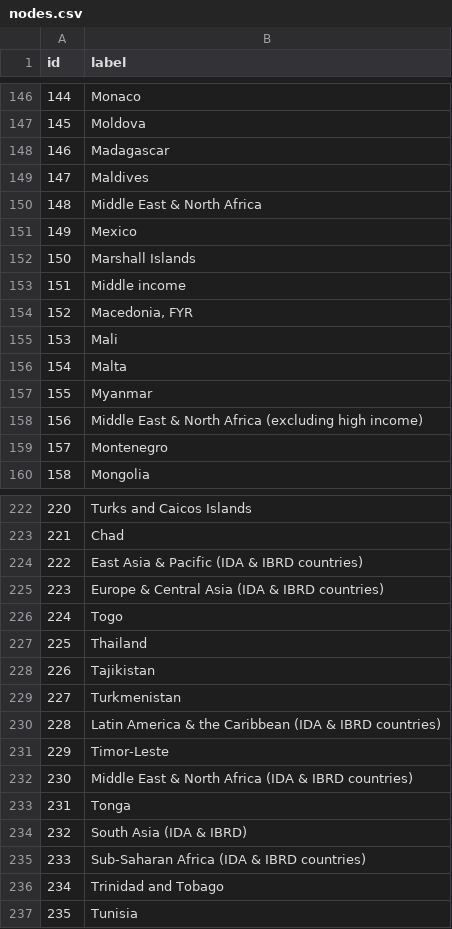
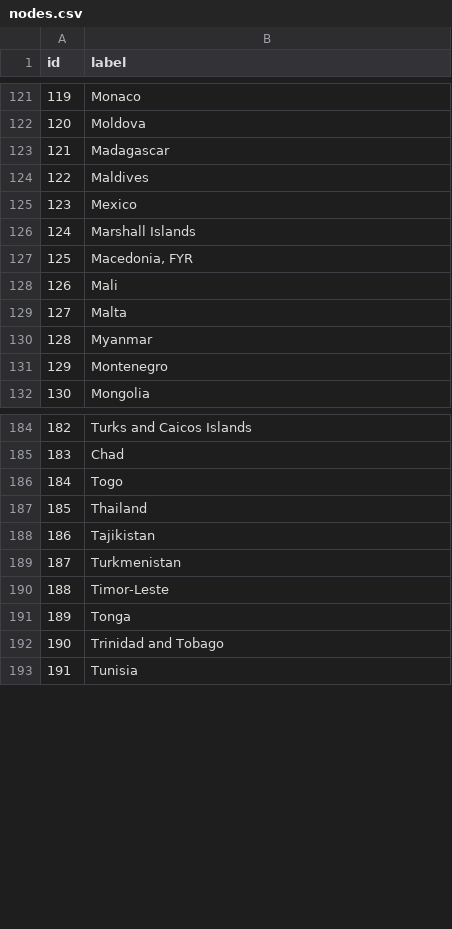
Before and after one commit to CourseReps/ECEN689-Fall2018, a CSV file: Students/mason-rumuly/challenge-03/nodes.csv, drawn as a sheet; only a part is shown, gaps mark what is left out; the diff covers the shown part only; the diff names each change by its address in the sheet, - before the commit and + after, or states it on an @@ line.

```diff
--- a/Students/mason-rumuly/challenge-03/nodes.csv
+++ b/Students/mason-rumuly/challenge-03/nodes.csv
@@ column A (id) renumbered from row 7 down @@
-row 150: 148 | Middle East & North Africa
-row 153: 151 | Middle income
-row 158: 156 | Middle East & North Africa (excluding high income)
-row 224: 222 | East Asia & Pacific (IDA & IBRD countries)
-row 225: 223 | Europe & Central Asia (IDA & IBRD countries)
-row 230: 228 | Latin America & the Caribbean (IDA & IBRD countries)
-row 232: 230 | Middle East & North Africa (IDA & IBRD countries)
-row 234: 232 | South Asia (IDA & IBRD)
-row 235: 233 | Sub-Saharan Africa (IDA & IBRD countries)
```
Also changed, not shown: 37 removed rows and 1 edited cell elsewhere in this file, 4 other files.
